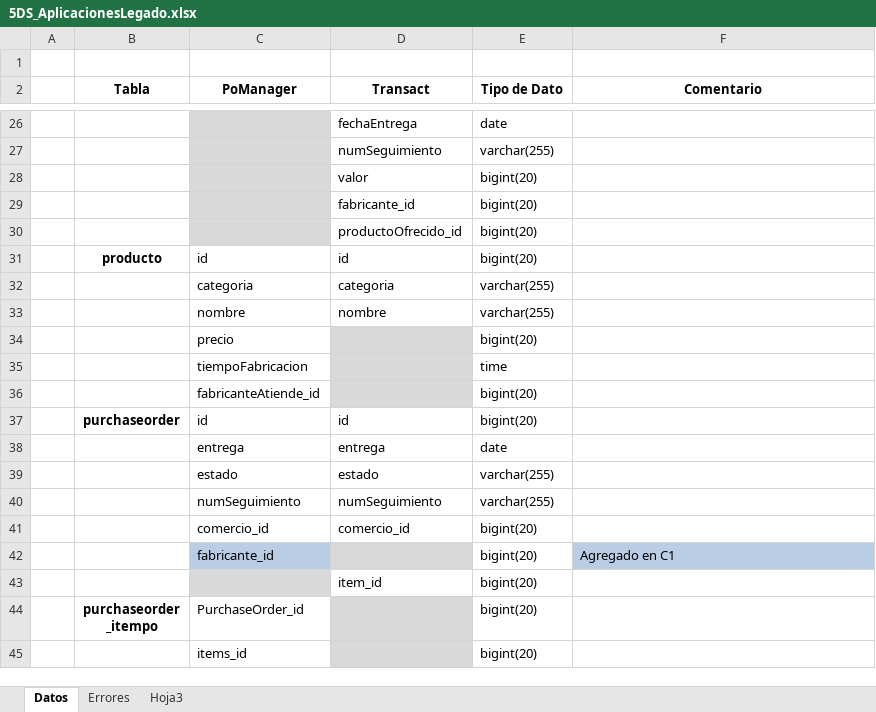
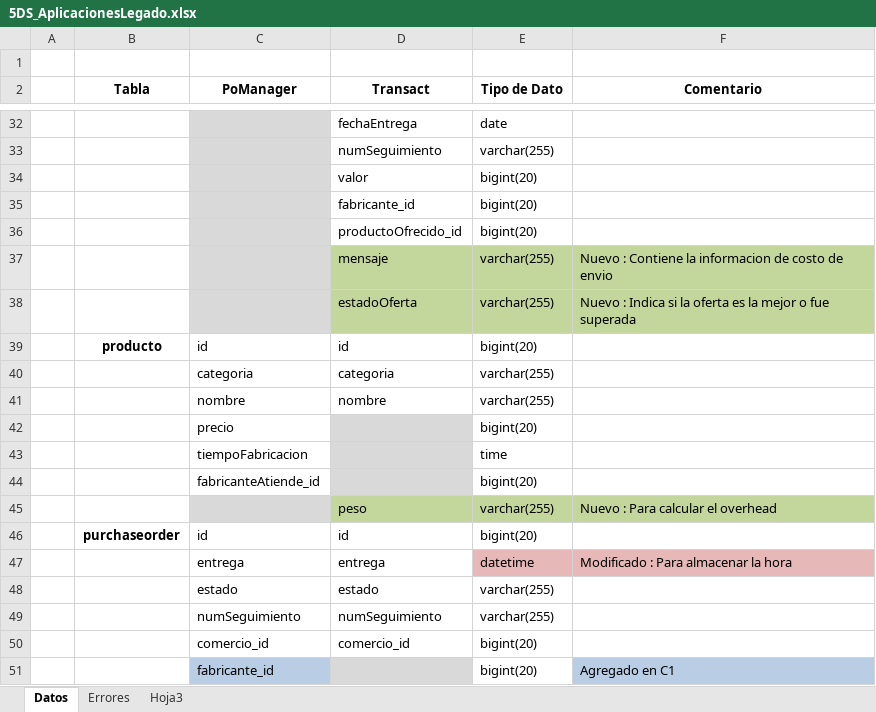
Before and after one commit to leseroth/ingenium-managment, an Excel workbook: CSOF5303 Proyecto 3/Ciclo2/5DS_AplicacionesLegado.xlsx, sheet Datos, drawn as a sheet; only a part is shown, gaps mark what is left out; the shorter side is filled out with more unchanged rows; values as stored, in another font and other column widths than the file's, no borders; addresses are those after the commit; the diff covers the shown part only; the diff names each change by its address in the sheet, - before the commit and + after, or states it on an @@ line.

Commit message:
Documentacion base de datos legado

```diff
--- a/CSOF5303 Proyecto 3/Ciclo2/5DS_AplicacionesLegado.xlsx (sheet Datos)
+++ b/CSOF5303 Proyecto 3/Ciclo2/5DS_AplicacionesLegado.xlsx (sheet Datos)
+row 37:  |  |  | mensaje | varchar(255) | Nuevo : Contiene la informacion de costo de envio
+row 38:  |  |  | estadoOferta | varchar(255) | Nuevo : Indica si la oferta es la mejor o fue superada
+row 45:  |  |  | peso | varchar(255) | Nuevo : Para calcular el overhead
-E47 (Tipo de Dato): date
+E47 (Tipo de Dato): datetime
-E47:F47 fill: none
+E47:F47 fill: #E6B9B8
-F47 (Comentario): (empty)
+F47 (Comentario): Modificado : Para almacenar la hora
```
Also changed, not shown: 9 added rows, 6 edited cells and cell formats elsewhere in this sheet, 2 other files.
